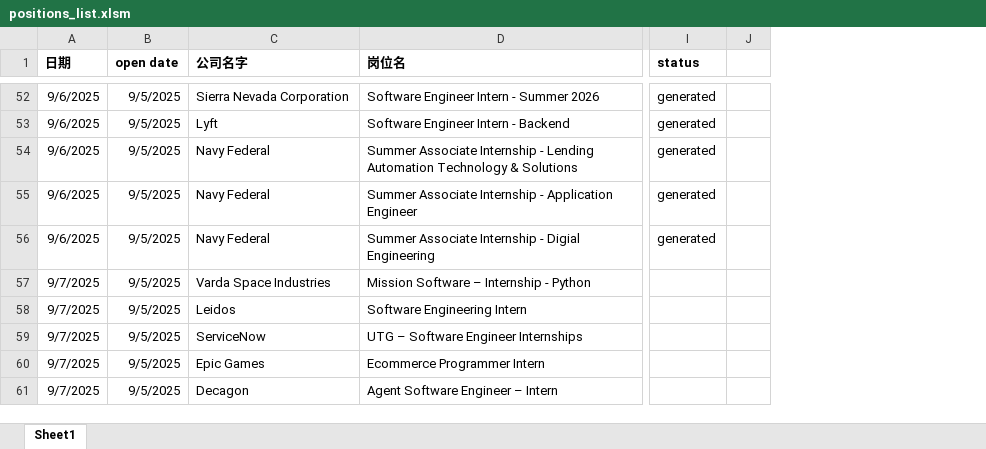
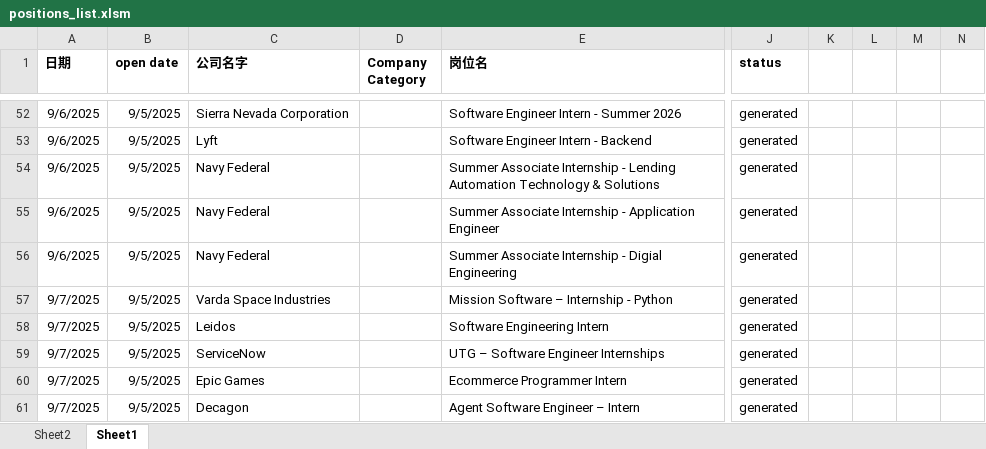
Before and after one commit to SeraphimHuang/CV_Agent, an Excel workbook: positions_list.xlsm, sheet Sheet1, drawn as a sheet; only a part is shown, gaps mark what is left out; values as stored, in another font and other column widths than the file's, no borders; charts and pictures and conditional formats not drawn; removed rows and columns are numbered as before the commit, all else as after; the diff covers the shown part only; the diff names each change by its address in the sheet, - before the commit and + after, or states it on an @@ line.

```diff
--- a/positions_list.xlsm (sheet Sheet1)
+++ b/positions_list.xlsm (sheet Sheet1)
+sheet tab: Sheet2
+column D (Company Category), empty
-column J, empty
+column K, empty
+column L, empty
+column M, empty
+column N, empty
-J57:J61 (status): (empty)
+J57:J61 (status): generated
```
Also changed, not shown: 78 added rows, 1 removed row, 23 edited cells and cell formats elsewhere in this sheet, charts or pictures, 1 other file.
